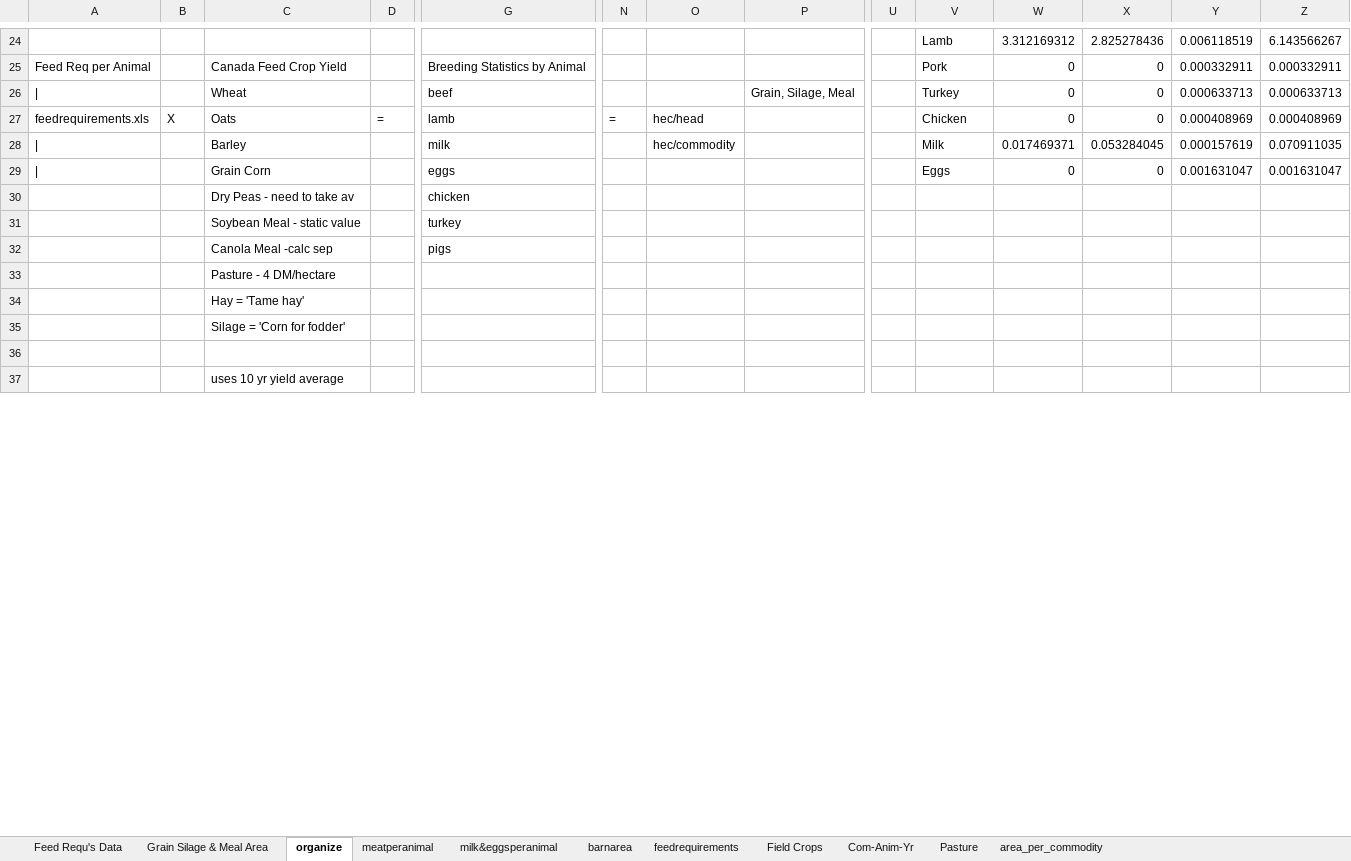
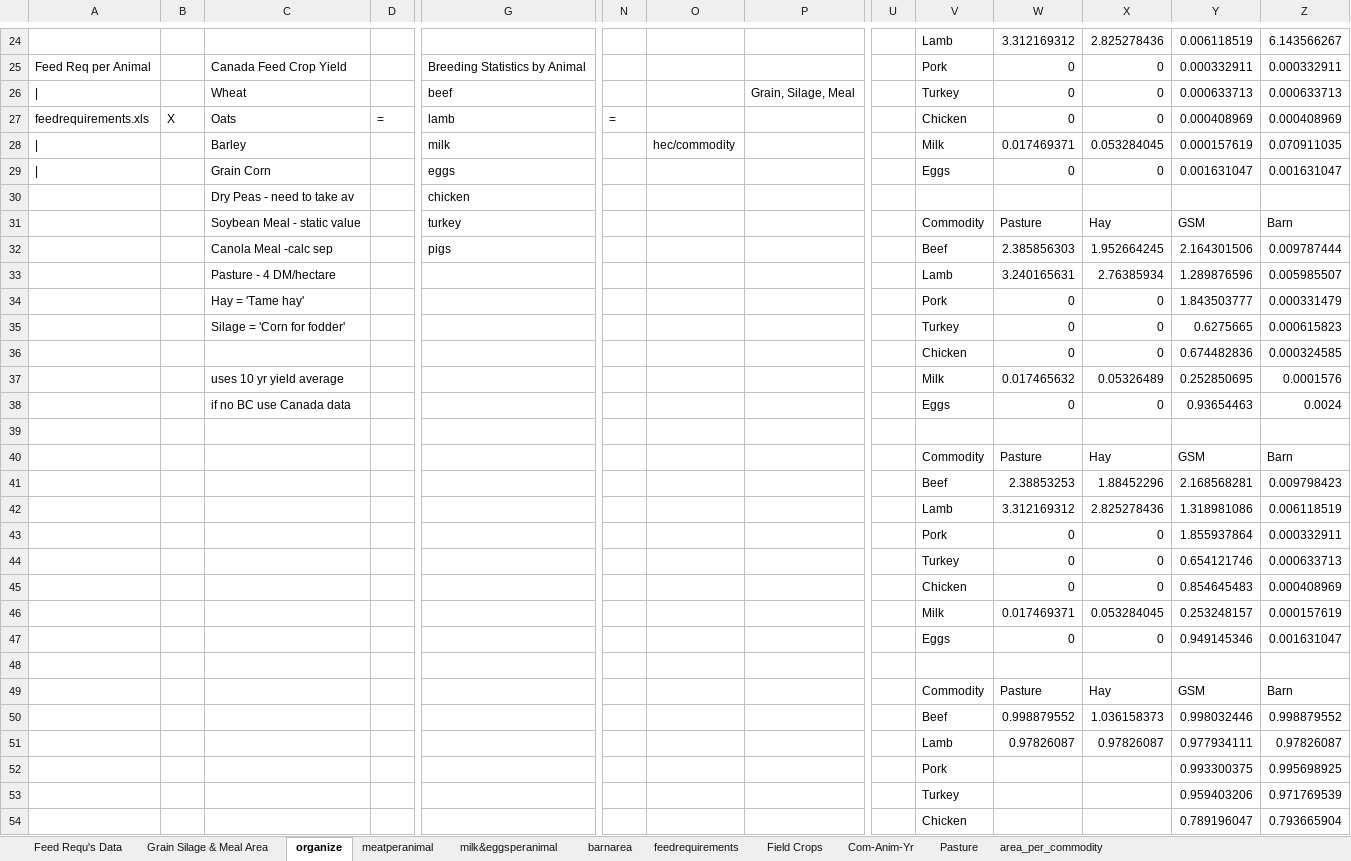
Before and after one commit to surtshinforrachel/Model.1.Food.Need, an Excel workbook: LIVESTOCK-DATA-ORGANIZATION.xlsx, sheet organize, drawn as a sheet; only a part is shown, gaps mark what is left out; values as stored, in another font and other column widths than the file's, no cell formats; removed rows and columns are numbered as before the commit, all else as after; rows hold the shown columns only; the diff covers the shown part only; the diff names each change by its address in the sheet, - before the commit and + after, or states it on an @@ line.

Commit message:
Finished Livestock Yields with and Without Imports!!!!!

```diff
--- a/LIVESTOCK-DATA-ORGANIZATION.xlsx (sheet organize)
+++ b/LIVESTOCK-DATA-ORGANIZATION.xlsx (sheet organize)
-O27: hec/head
+O27: (empty)
-row 31:  |  | Soybean Meal - static value |  | turkey
-row 32:  |  | Canola Meal -calc sep |  | pigs
-row 33:  |  | Pasture - 4 DM/hectare
-row 34:  |  | Hay = 'Tame hay'
-row 35:  |  | Silage = 'Corn for fodder'
+row 31:  |  | Soybean Meal - static value |  | turkey |  |  |  |  | Commodity | Pasture | Hay | GSM | Barn
+row 32:  |  | Canola Meal -calc sep |  | pigs |  |  |  |  | Beef | 2.385856303 | 1.952664245 | 2.164301506 | 0.009787444
+row 33:  |  | Pasture - 4 DM/hectare |  |  |  |  |  |  | Lamb | 3.240165631 | 2.76385934 | 1.289876596 | 0.005985507
+row 34:  |  | Hay = 'Tame hay' |  |  |  |  |  |  | Pork | 0 | 0 | 1.843503777 | 0.000331479
+row 35:  |  | Silage = 'Corn for fodder' |  |  |  |  |  |  | Turkey | 0 | 0 | 0.6275665 | 0.000615823
+row 36:  |  |  |  |  |  |  |  |  | Chicken | 0 | 0 | 0.674482836 | 0.000324585
+row 37:  |  | uses 10 yr yield average |  |  |  |  |  |  | Milk | 0.017465632 | 0.05326489 | 0.252850695 | 0.0001576
+row 38:  |  | if no BC use Canada data |  |  |  |  |  |  | Eggs | 0 | 0 | 0.93654463 | 0.0024
+row 40:  |  |  |  |  |  |  |  |  | Commodity | Pasture | Hay | GSM | Barn
+row 41:  |  |  |  |  |  |  |  |  | Beef | 2.38853253 | 1.88452296 | 2.168568281 | 0.009798423
+row 42:  |  |  |  |  |  |  |  |  | Lamb | 3.312169312 | 2.825278436 | 1.318981086 | 0.006118519
+row 43:  |  |  |  |  |  |  |  |  | Pork | 0 | 0 | 1.855937864 | 0.000332911
+row 44:  |  |  |  |  |  |  |  |  | Turkey | 0 | 0 | 0.654121746 | 0.000633713
+row 45:  |  |  |  |  |  |  |  |  | Chicken | 0 | 0 | 0.854645483 | 0.000408969
+row 46:  |  |  |  |  |  |  |  |  | Milk | 0.017469371 | 0.053284045 | 0.253248157 | 0.000157619
+row 47:  |  |  |  |  |  |  |  |  | Eggs | 0 | 0 | 0.949145346 | 0.001631047
-C48: uses 10 yr yield average
+C48: (empty)
+row 49:  |  |  |  |  |  |  |  |  | Commodity | Pasture | Hay | GSM | Barn
+row 50:  |  |  |  |  |  |  |  |  | Beef | 0.998879552 | 1.036158373 | 0.998032446 | 0.998879552
+row 51:  |  |  |  |  |  |  |  |  | Lamb | 0.97826087 | 0.97826087 | 0.977934111 | 0.97826087
+row 52:  |  |  |  |  |  |  |  |  | Pork |  |  | 0.993300375 | 0.995698925
+row 53:  |  |  |  |  |  |  |  |  | Turkey |  |  | 0.959403206 | 0.971769539
+row 54:  |  |  |  |  |  |  |  |  | Chicken |  |  | 0.789196047 | 0.793665904
```
Also changed, not shown: 11 added rows and 14 edited cells elsewhere in this sheet, cell formats, charts or pictures, 3 other files.
